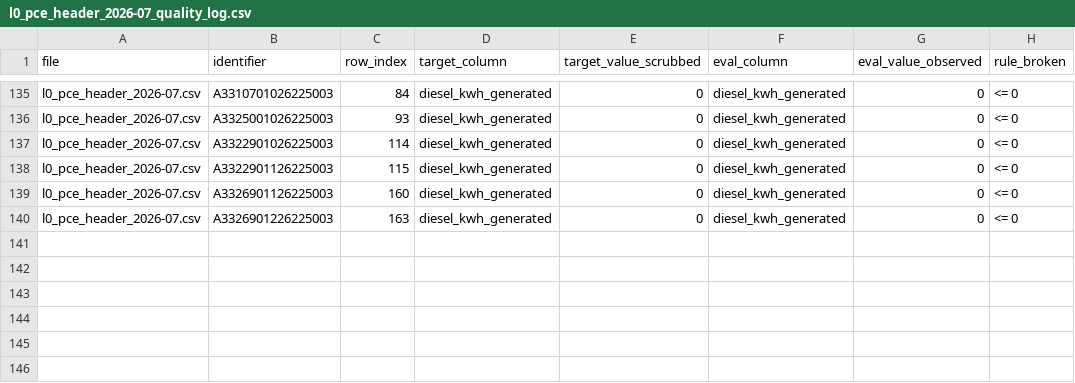
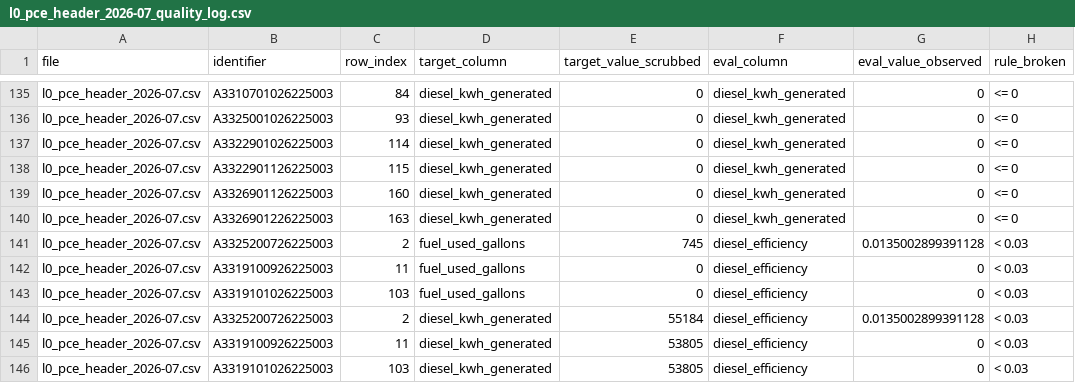
Before and after one commit to acep-uaf/ak-energy-statistics, a CSV file: data/l1_quality_checked/logs/l0_pce_header_2026-07_quality_log.csv, drawn as a sheet; only a part is shown, gaps mark what is left out.

```diff
--- a/data/l1_quality_checked/logs/l0_pce_header_2026-07_quality_log.csv
+++ b/data/l1_quality_checked/logs/l0_pce_header_2026-07_quality_log.csv
@@ -140 +140,7 @@ l0_pce_header_2026-07.csv,A3326901126225003,160,diesel_kwh_generated,0,diesel_kw
 l0_pce_header_2026-07.csv,A3326901226225003,163,diesel_kwh_generated,0,diesel_kwh_generated,0,<= 0
+l0_pce_header_2026-07.csv,A3325200726225003,2,fuel_used_gallons,745,diesel_efficiency,0.0135002899391128,< 0.03
+l0_pce_header_2026-07.csv,A3319100926225003,11,fuel_used_gallons,0,diesel_efficiency,0,< 0.03
+l0_pce_header_2026-07.csv,A3319101026225003,103,fuel_used_gallons,0,diesel_efficiency,0,< 0.03
+l0_pce_header_2026-07.csv,A3325200726225003,2,diesel_kwh_generated,55184,diesel_efficiency,0.0135002899391128,< 0.03
+l0_pce_header_2026-07.csv,A3319100926225003,11,diesel_kwh_generated,53805,diesel_efficiency,0,< 0.03
+l0_pce_header_2026-07.csv,A3319101026225003,103,diesel_kwh_generated,53805,diesel_efficiency,0,< 0.03
```
Also changed, not shown: data/l1_quality_checked/monthly/l1_pce_header_2026-07.csv, 13 other files.
